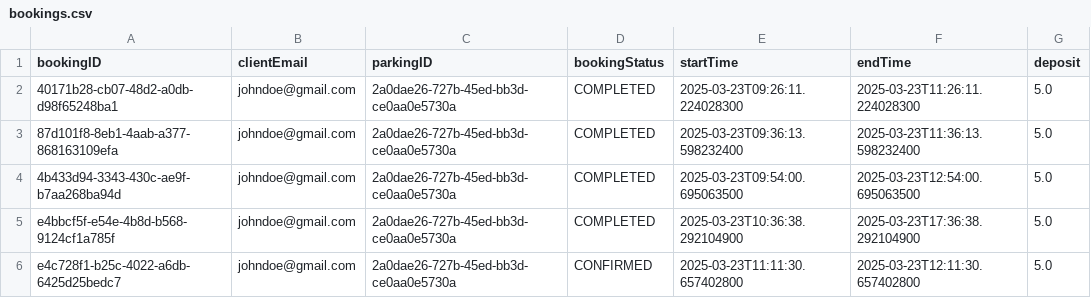
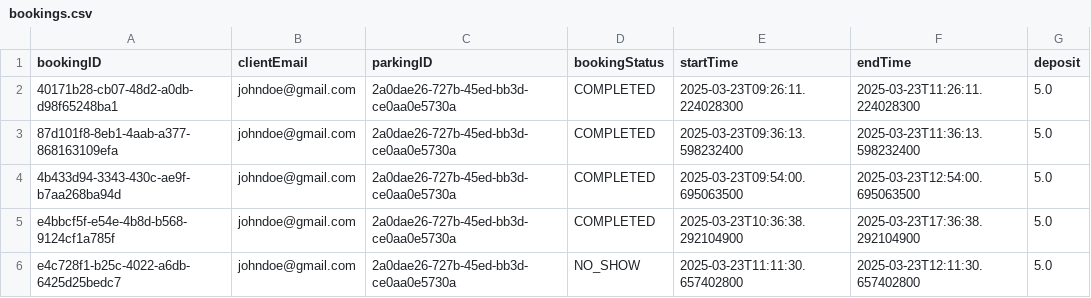
Before and after one commit to f-perna/yorku-parking, a CSV file: data/bookings.csv, drawn as a sheet.

```diff
--- a/data/bookings.csv
+++ b/data/bookings.csv
@@ -5,2 +5,2 @@ bookingID,clientEmail,parkingID,bookingStatus,startTime,endTime,deposit
 e4bbcf5f-e54e-4b8d-b568-9124cf1a785f,johndoe@gmail.com,2a0dae26-727b-45ed-bb3d-ce0aa0e5730a,COMPLETED,2025-03-23T10:36:38.292104900,2025-03-23T17:36:38.292104900,5.0
-e4c728f1-b25c-4022-a6db-6425d25bedc7,johndoe@gmail.com,2a0dae26-727b-45ed-bb3d-ce0aa0e5730a,CONFIRMED,2025-03-23T11:11:30.657402800,2025-03-23T12:11:30.657402800,5.0
+e4c728f1-b25c-4022-a6db-6425d25bedc7,johndoe@gmail.com,2a0dae26-727b-45ed-bb3d-ce0aa0e5730a,NO_SHOW,2025-03-23T11:11:30.657402800,2025-03-23T12:11:30.657402800,5.0
```
Also changed, not shown: 6 other files.
